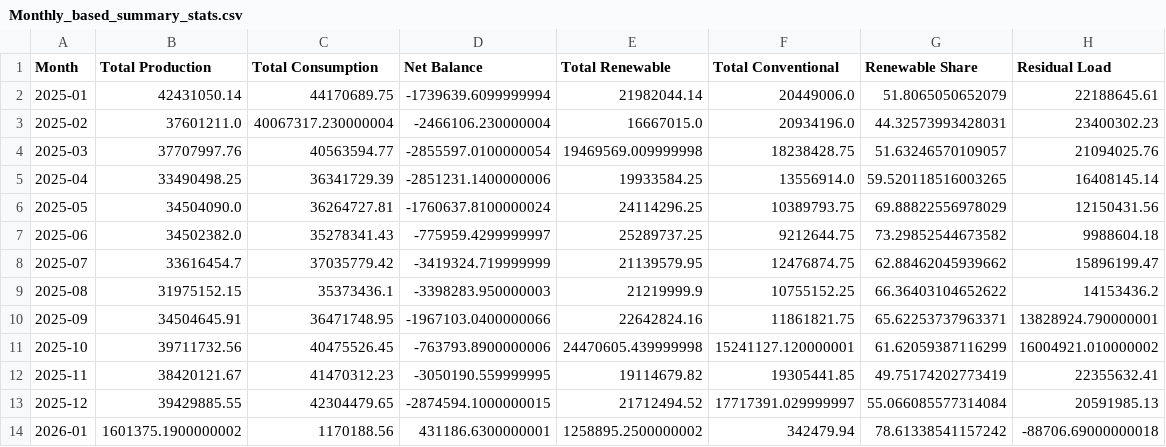
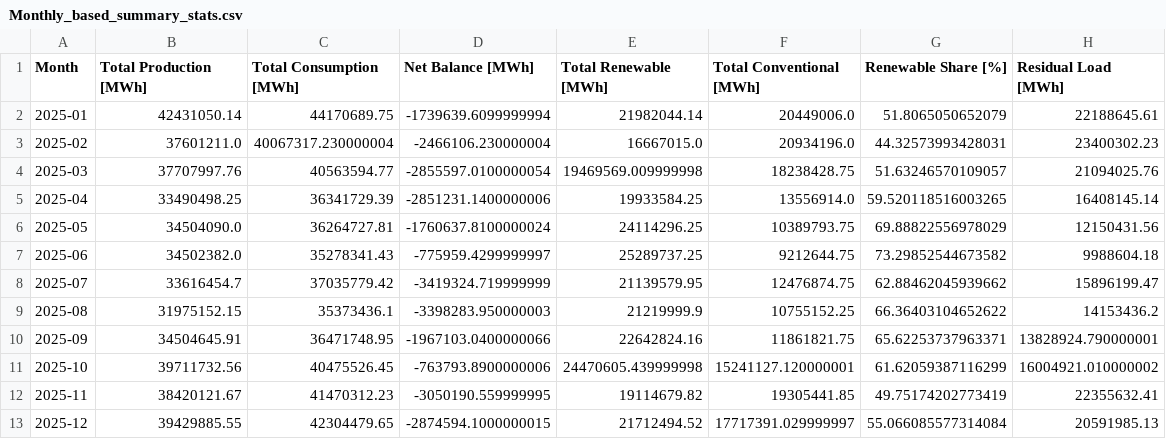
Before and after one commit to LittleBigPluton/Germany_electricity_analyse, a CSV file: docs/Analysis/Monthly_based_summary_stats.csv, drawn as a sheet.

Commit message:
data: Refresh exported analysis reports and figures.
- Refresh monthly summary, top production days, analysis text and key findings
- Regenerate interactive Plotly HTML figures from the updated dataset
- Remove obsolete misspelled sunburst HTML export

```diff
--- a/docs/Analysis/Monthly_based_summary_stats.csv
+++ b/docs/Analysis/Monthly_based_summary_stats.csv
@@ -1,2 +1,2 @@
-Month,Total Production,Total Consumption,Net Balance,Total Renewable,Total Conventional,Renewable Share,Residual Load
+Month,Total Production [MWh],Total Consumption [MWh],Net Balance [MWh],Total Renewable [MWh],Total Conventional [MWh],Renewable Share [%],Residual Load [MWh]
 2025-01,42431050.14,44170689.75,-1739639.6099999994,21982044.14,20449006.0,51.8065050652079,22188645.61
@@ -13,2 +13 @@ Month,Total Production,Total Consumption,Net Balance,Total Renewable,Total Conve
 2025-12,39429885.55,42304479.65,-2874594.1000000015,21712494.52,17717391.029999997,55.066085577314084,20591985.13
-2026-01,1601375.1900000002,1170188.56,431186.6300000001,1258895.2500000002,342479.94,78.61338541157242,-88706.69000000018
```
Also changed, not shown: docs/Analysis/Top_Production_Days.csv, 11 other files.
